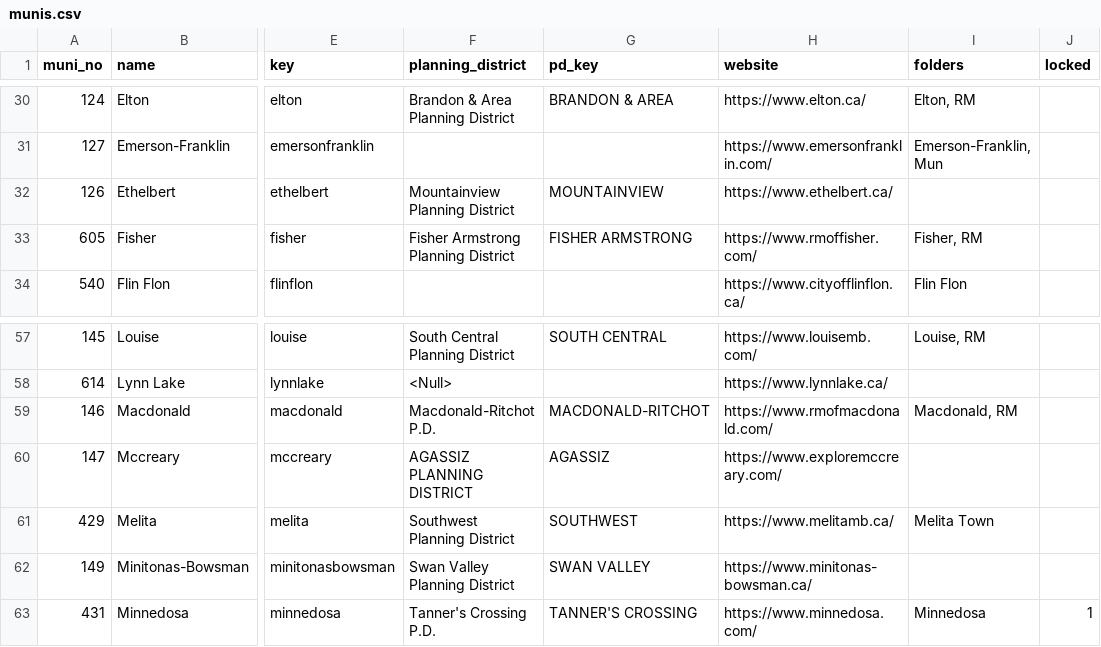
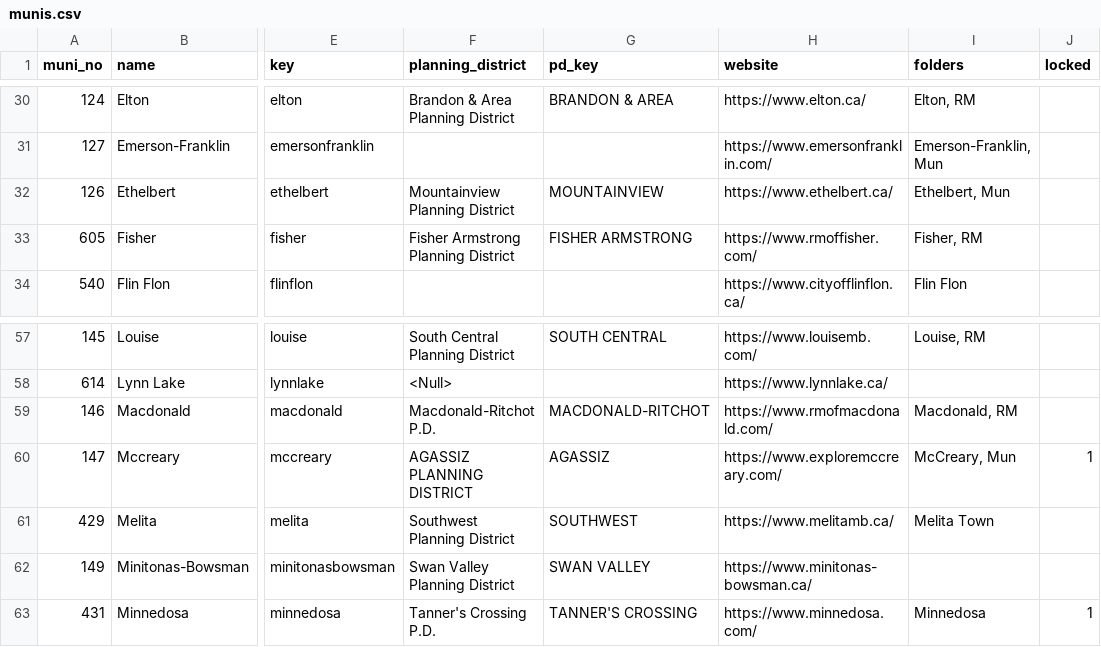
Before and after one commit to jayschellenberg/bylaw-monitor, a CSV file: data/munis.csv, drawn as a sheet; only a part is shown, gaps mark what is left out; the diff names each change by its address in the sheet, - before the commit and + after, or states it on an @@ line.

```diff
--- a/data/munis.csv
+++ b/data/munis.csv
-I32 (folders): (empty)
+I32 (folders): Ethelbert, Mun
-I60 (folders): (empty)
+I60 (folders): McCreary, Mun
-J60 (locked): (empty)
+J60 (locked): 1
```
Also changed, not shown: data/pds.csv, 8 other files.
